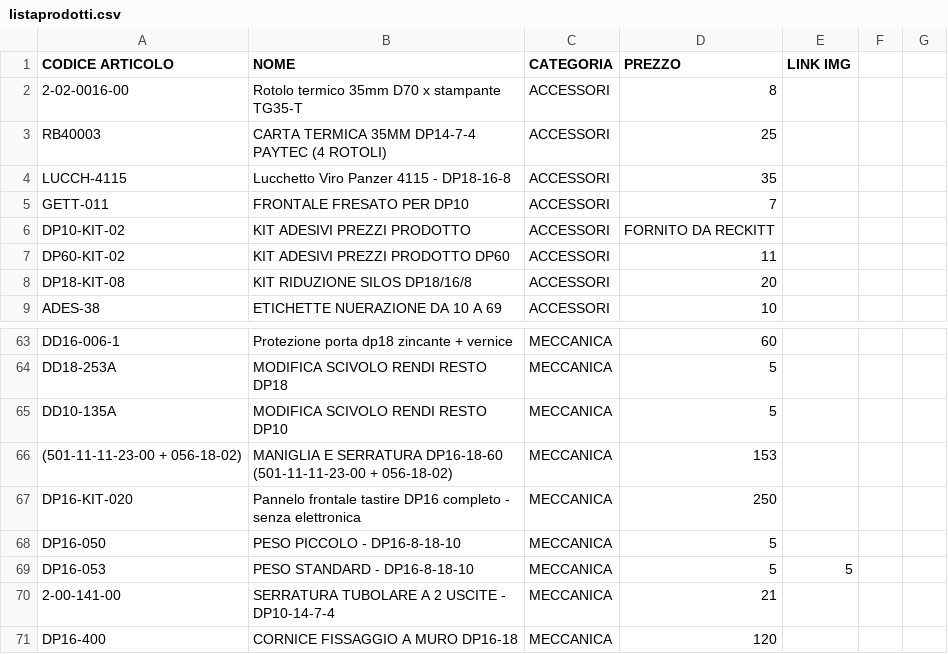
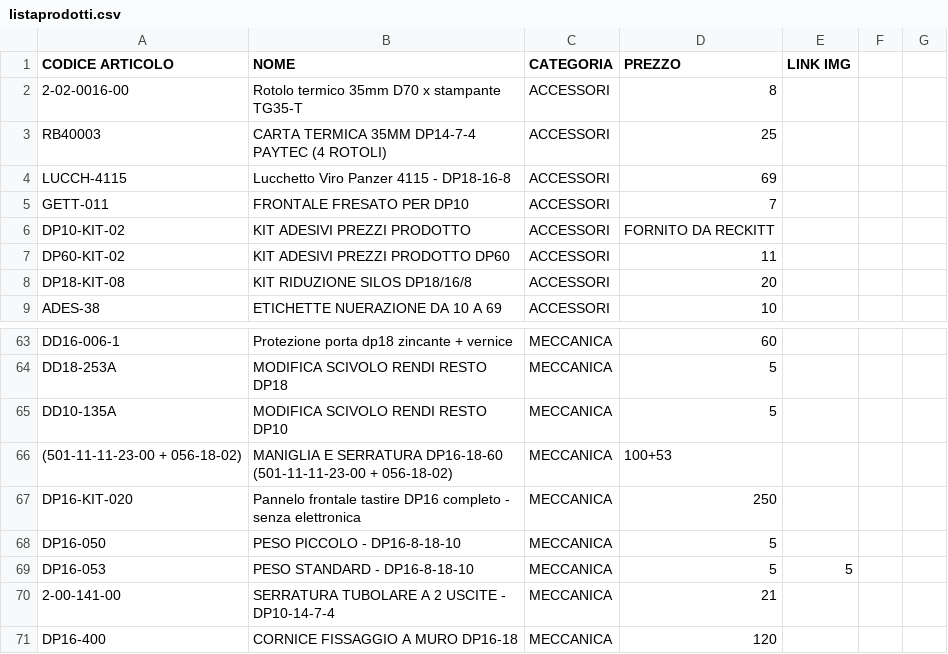
Before and after one commit to MicorhardAss/mhricambi, a CSV file: listaprodotti.csv, drawn as a sheet; only a part is shown, gaps mark what is left out.

Commit message:
Update listaprodotti.csv
Cambiati prezzi lucchetto e maniglia  serratura

```diff
--- a/listaprodotti.csv
+++ b/listaprodotti.csv
@@ -3,3 +3,3 @@
 RB40003,CARTA TERMICA 35MM DP14-7-4 PAYTEC (4 ROTOLI),ACCESSORI,25
-LUCCH-4115,Lucchetto Viro Panzer 4115 - DP18-16-8,ACCESSORI,35
+LUCCH-4115,Lucchetto Viro Panzer 4115 - DP18-16-8,ACCESSORI,69
 GETT-011,FRONTALE FRESATO PER DP10,ACCESSORI,7
@@ -65,3 +65,3 @@ DD18-253A,MODIFICA SCIVOLO RENDI RESTO DP18,MECCANICA,5
 DD10-135A,MODIFICA SCIVOLO RENDI RESTO DP10,MECCANICA,5
-(501-11-11-23-00 +  056-18-02),MANIGLIA E SERRATURA DP16-18-60 (501-11-11-23-00 +  056-18-02),MECCANICA,153
+(501-11-11-23-00 +  056-18-02),MANIGLIA E SERRATURA DP16-18-60 (501-11-11-23-00 +  056-18-02),MECCANICA,100+53
 DP16-KIT-020,Pannelo frontale tastire DP16 completo - senza elettronica,MECCANICA,250
```
